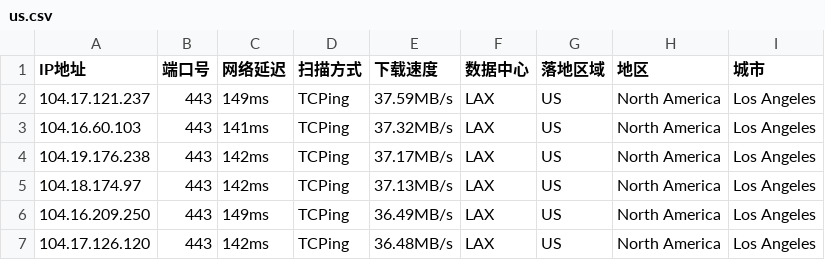
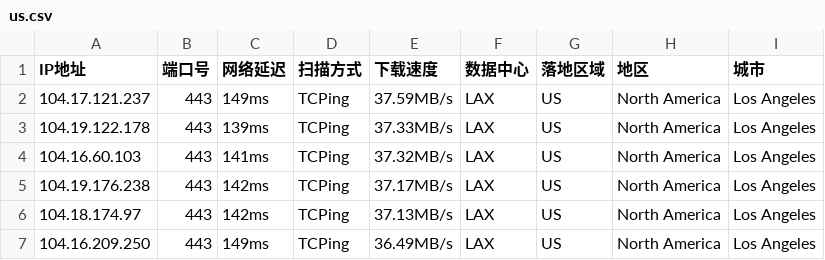
Before and after one commit to arbulin/auto-checkin, a CSV file: results/us.csv, drawn as a sheet; removed rows and columns are numbered as before the commit, all else as after; the diff names each change by its address in the sheet, - before the commit and + after, or states it on an @@ line.

Commit message:
cfdata:US_LAX lim6 dresults/us.csv

```diff
--- a/results/us.csv
+++ b/results/us.csv
+row 3: 104.19.122.178 | 443 | 139ms | TCPing | 37.33MB/s | LAX | US | North America | Los Angeles
-row 7: 104.17.126.120 | 443 | 142ms | TCPing | 36.48MB/s | LAX | US | North America | Los Angeles
```
